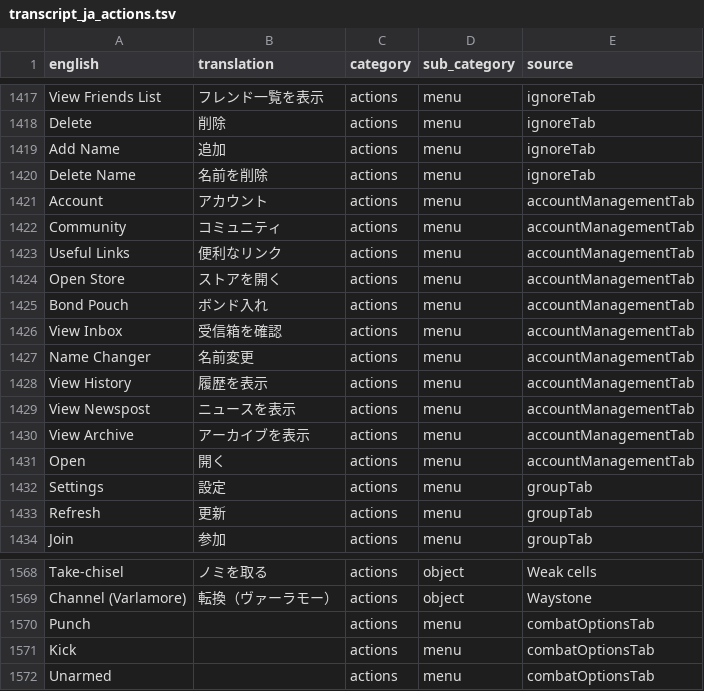
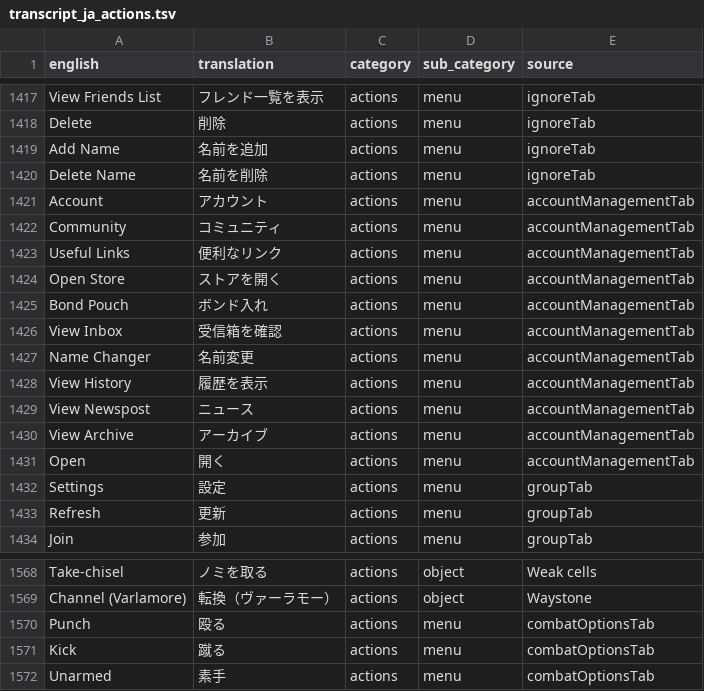
Before and after one commit to YS-jack/Runelingual-Transcripts, a TSV file: draft/ja/transcript_ja_actions.tsv, drawn as a sheet; only a part is shown, gaps mark what is left out.

```diff
--- a/draft/ja/transcript_ja_actions.tsv
+++ b/draft/ja/transcript_ja_actions.tsv
@@ -1418,3 +1418,3 @@ View Friends List	フレンド一覧を表示	actions	menu	ignoreTab
 Delete	削除	actions	menu	ignoreTab
-Add Name	追加	actions	menu	ignoreTab
+Add Name	名前を追加	actions	menu	ignoreTab
 Delete Name	名前を削除	actions	menu	ignoreTab
@@ -1428,4 +1428,4 @@ Name Changer	名前変更	actions	menu	accountManagementTab
 View History	履歴を表示	actions	menu	accountManagementTab
-View Newspost	ニュースを表示	actions	menu	accountManagementTab
-View Archive	アーカイブを表示	actions	menu	accountManagementTab
+View Newspost	ニュース	actions	menu	accountManagementTab
+View Archive	アーカイブ	actions	menu	accountManagementTab
 Open	開く	actions	menu	accountManagementTab
@@ -1569,4 +1569,4 @@ Take-chisel	ノミを取る	actions	object	Weak cells
 Channel (Varlamore)	転換（ヴァーラモー）	actions	object	Waystone
-Punch		actions	menu	combatOptionsTab
-Kick		actions	menu	combatOptionsTab
-Unarmed		actions	menu	combatOptionsTab
+Punch	殴る	actions	menu	combatOptionsTab
+Kick	蹴る	actions	menu	combatOptionsTab
+Unarmed	素手	actions	menu	combatOptionsTab
```
Also changed, not shown: draft/ja/transcript_ja_interface.tsv, draft/ja/transcript_ja_name_menu.tsv, 4 other files.
